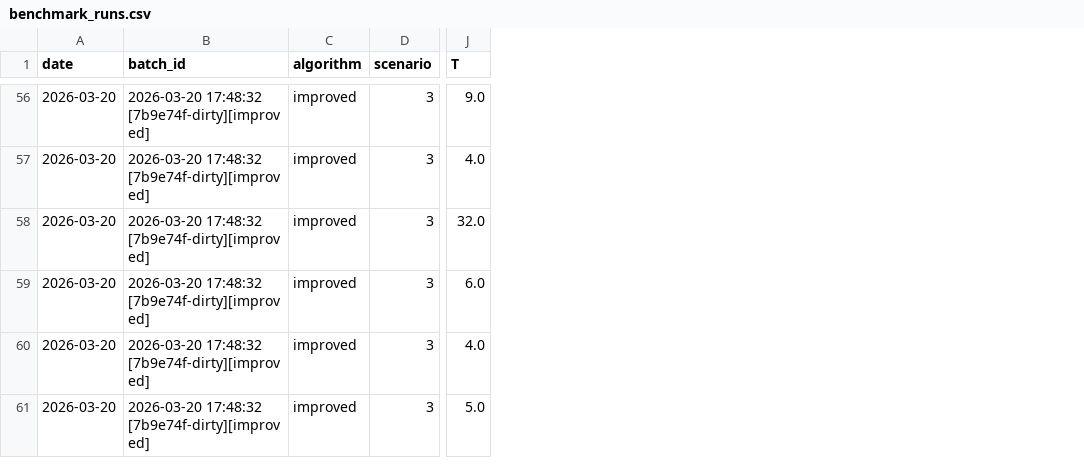
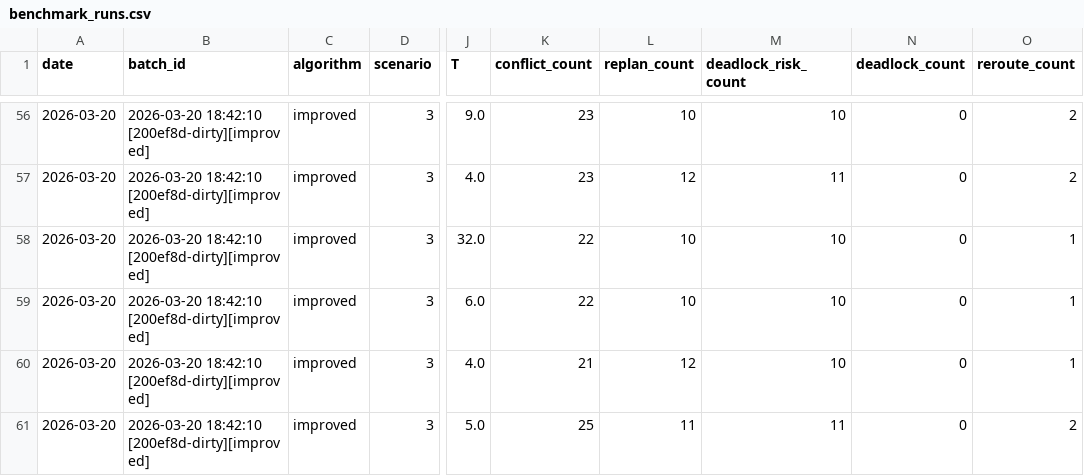
Before and after one commit to DeerYang/wpa_agv_optimization, a CSV file: docs/benchmarks/benchmark_runs.csv, drawn as a sheet; only a part is shown, gaps mark what is left out; the diff covers the shown part only; the diff names each change by its address in the sheet, - before the commit and + after, or states it on an @@ line.

```diff
--- a/docs/benchmarks/benchmark_runs.csv
+++ b/docs/benchmarks/benchmark_runs.csv
+column K (conflict_count), rows 56-61: 23 | 23 | 22 | 22 | 21 | 25
+column L (replan_count), rows 56-61: 10 | 12 | 10 | 10 | 12 | 11
+column M (deadlock_risk_count), rows 56-61: 10 | 11 | 10 | 10 | 10 | 11
+column N (deadlock_count), rows 56-61: all 0
+column O (reroute_count), rows 56-61: 2 | 2 | 1 | 1 | 1 | 2
-B56:B61 (batch_id): 2026-03-20 17:48:32 [7b9e74f-dirty][improved]
+B56:B61 (batch_id): 2026-03-20 18:42:10 [200ef8d-dirty][improved]
```
Also changed, not shown: 54 edited cells elsewhere in this file, 3 other files.
